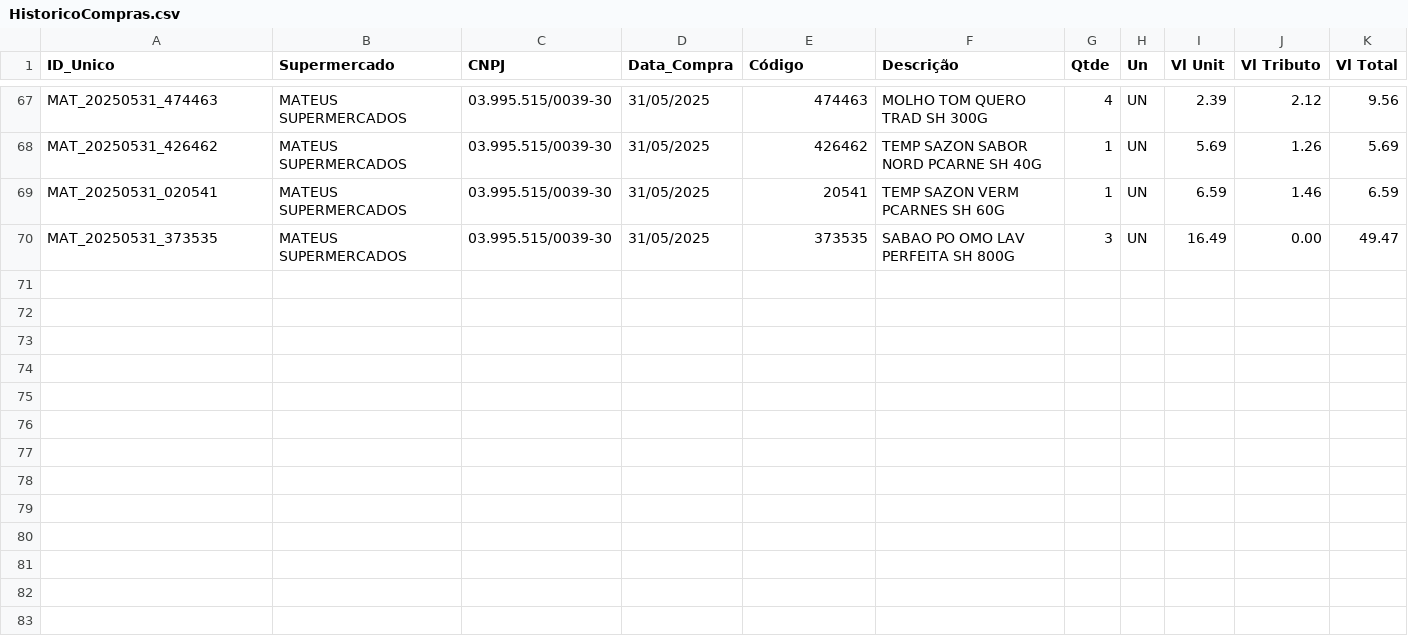
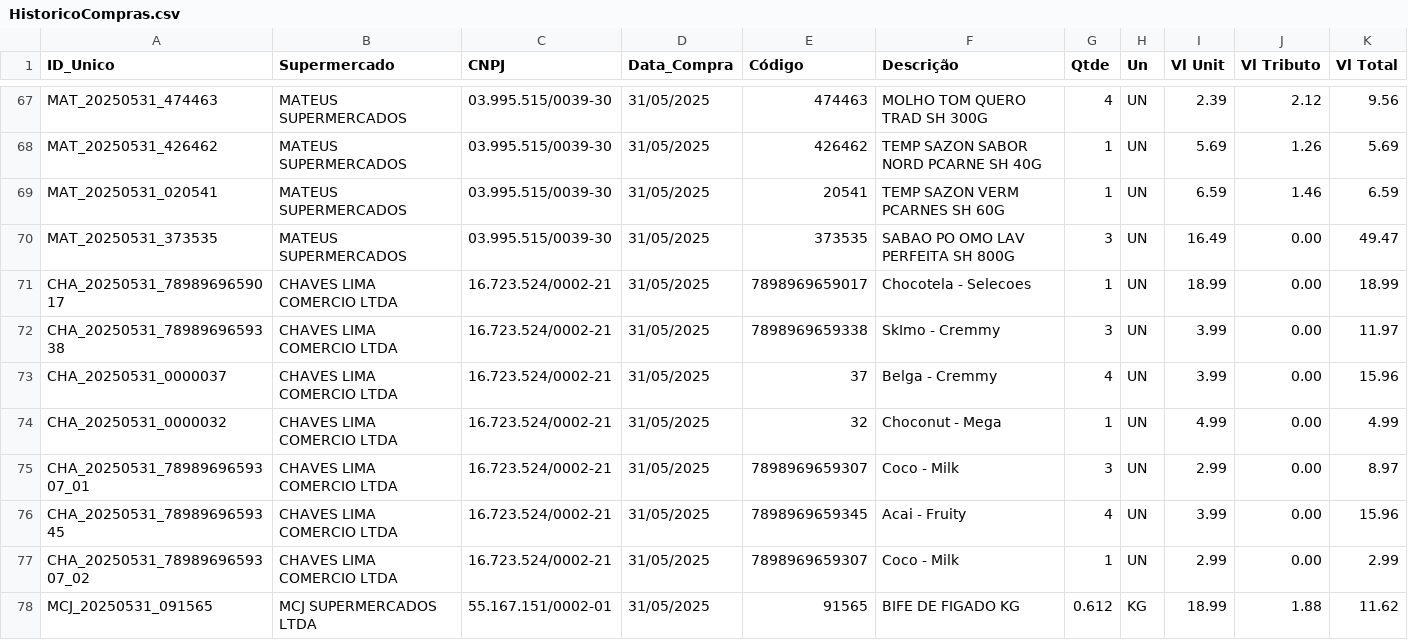
Before and after one commit to LuannLuna/PricePulse, a CSV file: PricePulse/PricePulse/Resource/HistoricoCompras.csv, drawn as a sheet; only a part is shown, gaps mark what is left out.

```diff
--- a/PricePulse/PricePulse/Resource/HistoricoCompras.csv
+++ b/PricePulse/PricePulse/Resource/HistoricoCompras.csv
@@ -70 +70,9 @@ MAT_20250531_020541,MATEUS SUPERMERCADOS,03.995.515/0039-30,31/05/2025,20541,TEM
 MAT_20250531_373535,MATEUS SUPERMERCADOS,03.995.515/0039-30,31/05/2025,373535,SABAO PO OMO LAV PERFEITA SH 800G,3,UN,16.49,0.00,49.47
+CHA_20250531_7898969659017,CHAVES LIMA COMERCIO LTDA,16.723.524/0002-21,31/05/2025,7898969659017,Chocotela - Selecoes,1,UN,18.99,0.00,18.99
+CHA_20250531_7898969659338,CHAVES LIMA COMERCIO LTDA,16.723.524/0002-21,31/05/2025,7898969659338,SkImo - Cremmy,3,UN,3.99,0.00,11.97
+CHA_20250531_0000037,CHAVES LIMA COMERCIO LTDA,16.723.524/0002-21,31/05/2025,37,Belga - Cremmy,4,UN,3.99,0.00,15.96
+CHA_20250531_0000032,CHAVES LIMA COMERCIO LTDA,16.723.524/0002-21,31/05/2025,32,Choconut - Mega,1,UN,4.99,0.00,4.99
+CHA_20250531_7898969659307_01,CHAVES LIMA COMERCIO LTDA,16.723.524/0002-21,31/05/2025,7898969659307,Coco - Milk,3,UN,2.99,0.00,8.97
+CHA_20250531_7898969659345,CHAVES LIMA COMERCIO LTDA,16.723.524/0002-21,31/05/2025,7898969659345,Acai - Fruity,4,UN,3.99,0.00,15.96
+CHA_20250531_7898969659307_02,CHAVES LIMA COMERCIO LTDA,16.723.524/0002-21,31/05/2025,7898969659307,Coco - Milk,1,UN,2.99,0.00,2.99
+MCJ_20250531_091565,MCJ SUPERMERCADOS LTDA,55.167.151/0002-01,31/05/2025,91565,BIFE DE FIGADO KG,0.612,KG,18.99,1.88,11.62
```
Also changed, not shown: 2 other files.
